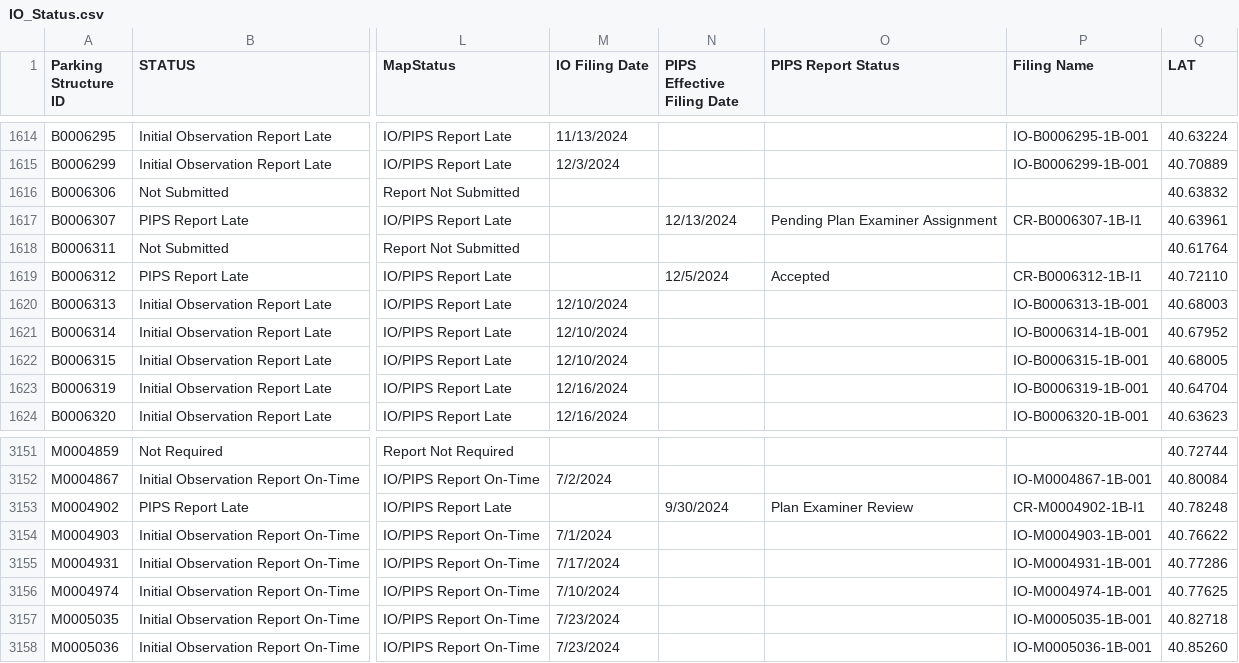
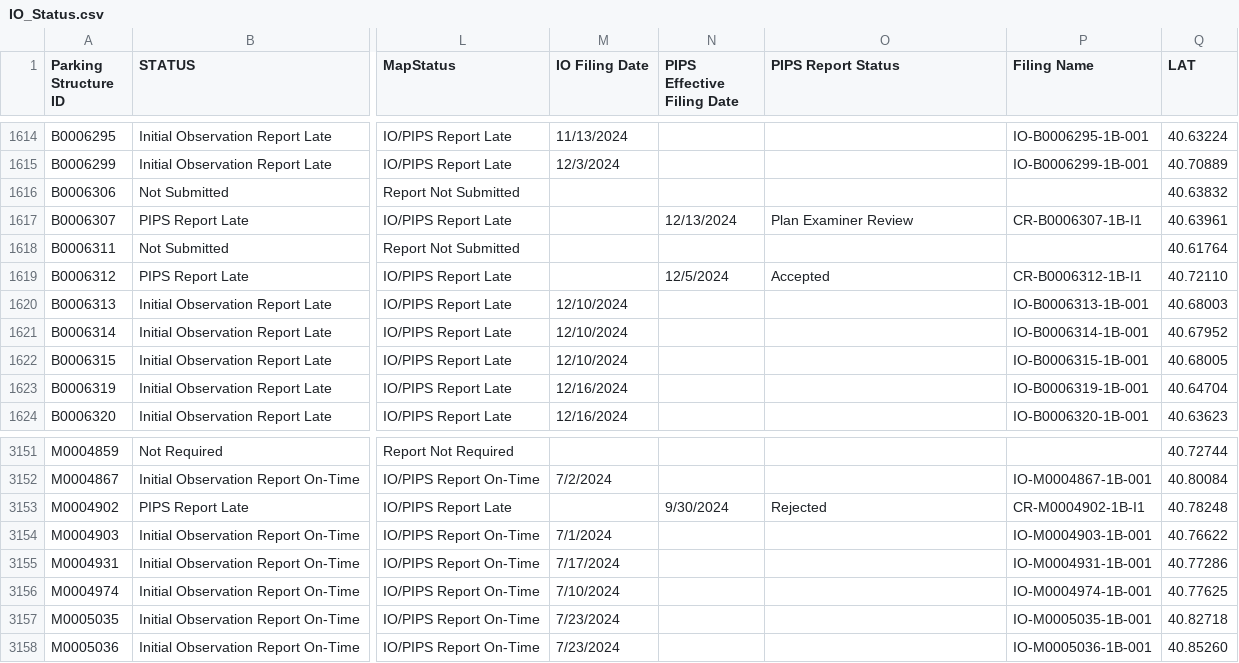
Before and after one commit to NYCDOB/ParkingStructures_InitialObservationReports, a CSV file: data/IO_Status.csv, drawn as a sheet; only a part is shown, gaps mark what is left out; the diff covers the shown part only; the diff names each change by its address in the sheet, - before the commit and + after, or states it on an @@ line.

```diff
--- a/data/IO_Status.csv
+++ b/data/IO_Status.csv
-O1617 (PIPS Report Status): Pending Plan Examiner Assignment
+O1617 (PIPS Report Status): Plan Examiner Review
-O3153 (PIPS Report Status): Plan Examiner Review
+O3153 (PIPS Report Status): Rejected
```
Also changed, not shown: 14 edited cells elsewhere in this file.
